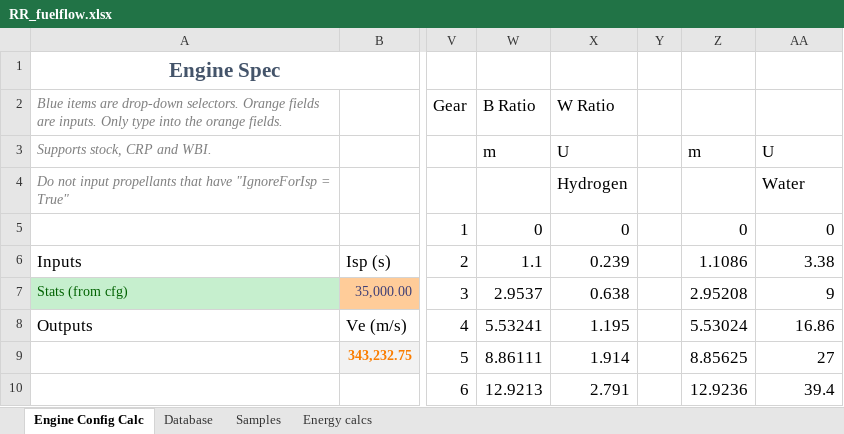
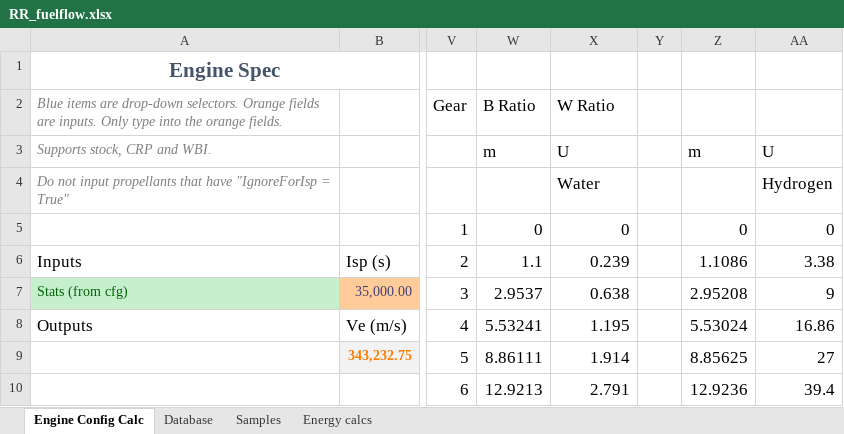
Before and after one commit to JadeOfMaar/RationalResources, an Excel workbook: RR_fuelflow.xlsx, sheet Engine Config Calc, drawn as a sheet; only a part is shown, gaps mark what is left out; values as stored, in another font and other column widths than the file's, no borders; the diff names each change by its address in the sheet, - before the commit and + after, or states it on an @@ line.

Commit message:
Update RR_fuelflow.xlsx

```diff
--- a/RR_fuelflow.xlsx (sheet Engine Config Calc)
+++ b/RR_fuelflow.xlsx (sheet Engine Config Calc)
-X4: Hydrogen
+X4: Water
-AA4: Water
+AA4: Hydrogen
```
